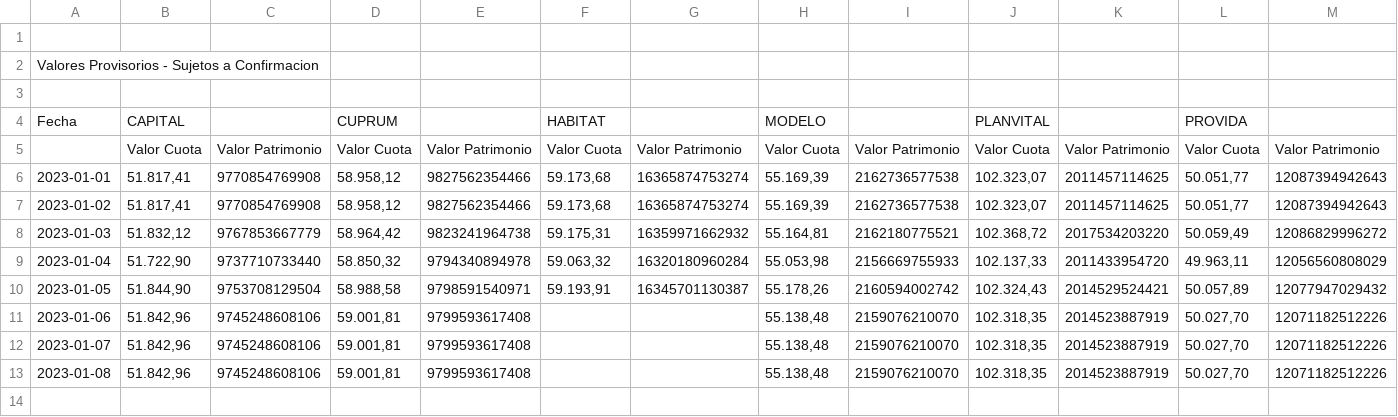
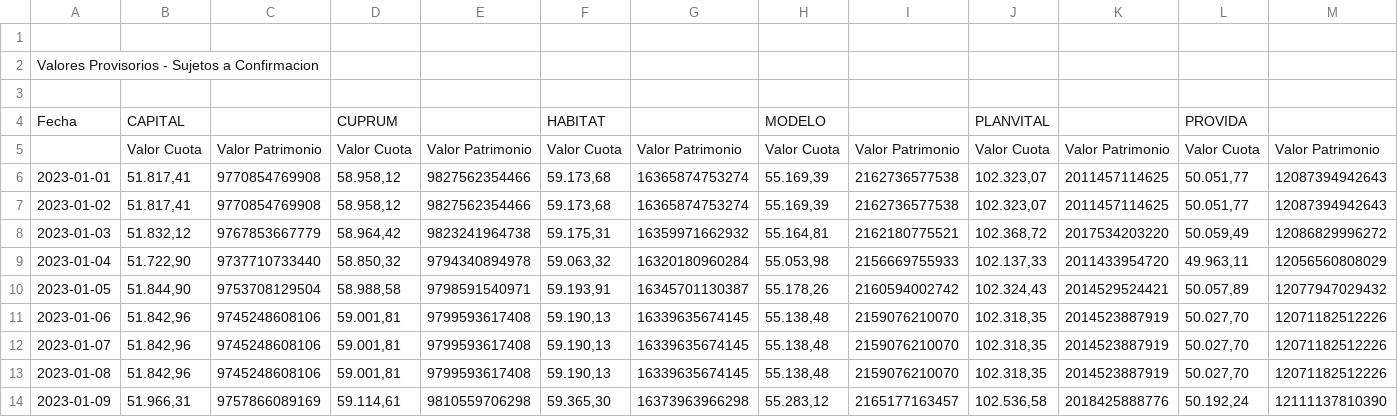
Before and after one commit to molivadatascience/WebScrapingMDS, a CSV file: producto90/output/vcfC2023-2023.csv, drawn as a sheet; only a part is shown; rows hold the shown columns only; the diff names each change by its address in the sheet, - before the commit and + after, or states it on an @@ line.

```diff
--- a/producto90/output/vcfC2023-2023.csv
+++ b/producto90/output/vcfC2023-2023.csv
-F11:F13: (empty)
+F11:F13: 59.190,13
-G11:G13: (empty)
+G11:G13: 16339635674145
+row 14: 2023-01-09 | 51.966,31 | 9757866089169 | 59.114,61 | 9810559706298 | 59.365,30 | 16373963966298 | 55.283,12 | 2165177163457 | 102.536,58 | 2018425888776 | 50.192,24 | 12111137810390
```
Also changed, not shown: producto90/output/vcfA2023-2023.csv, producto90/output/vcfB2023-2023.csv, 2 other files.
